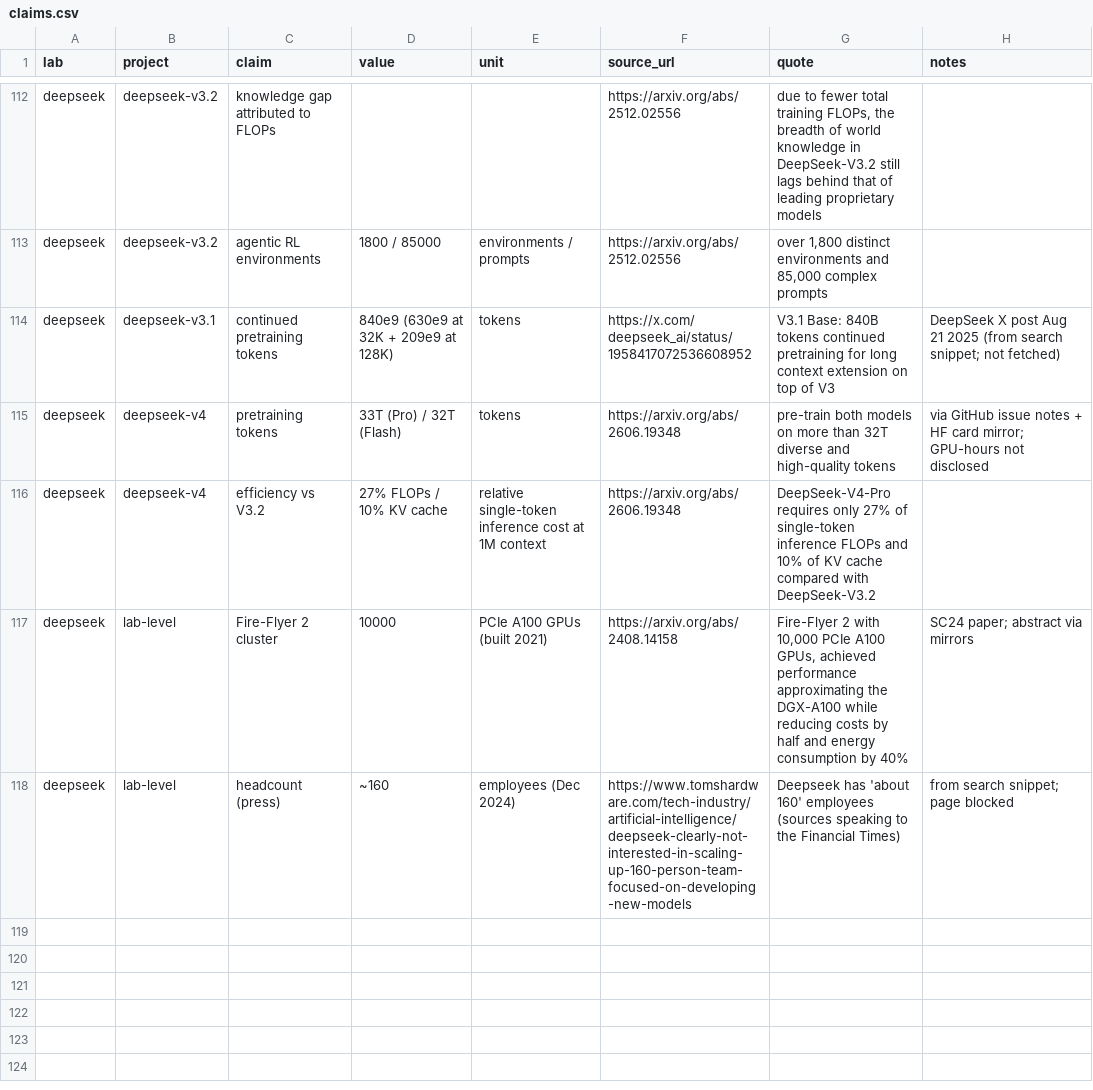
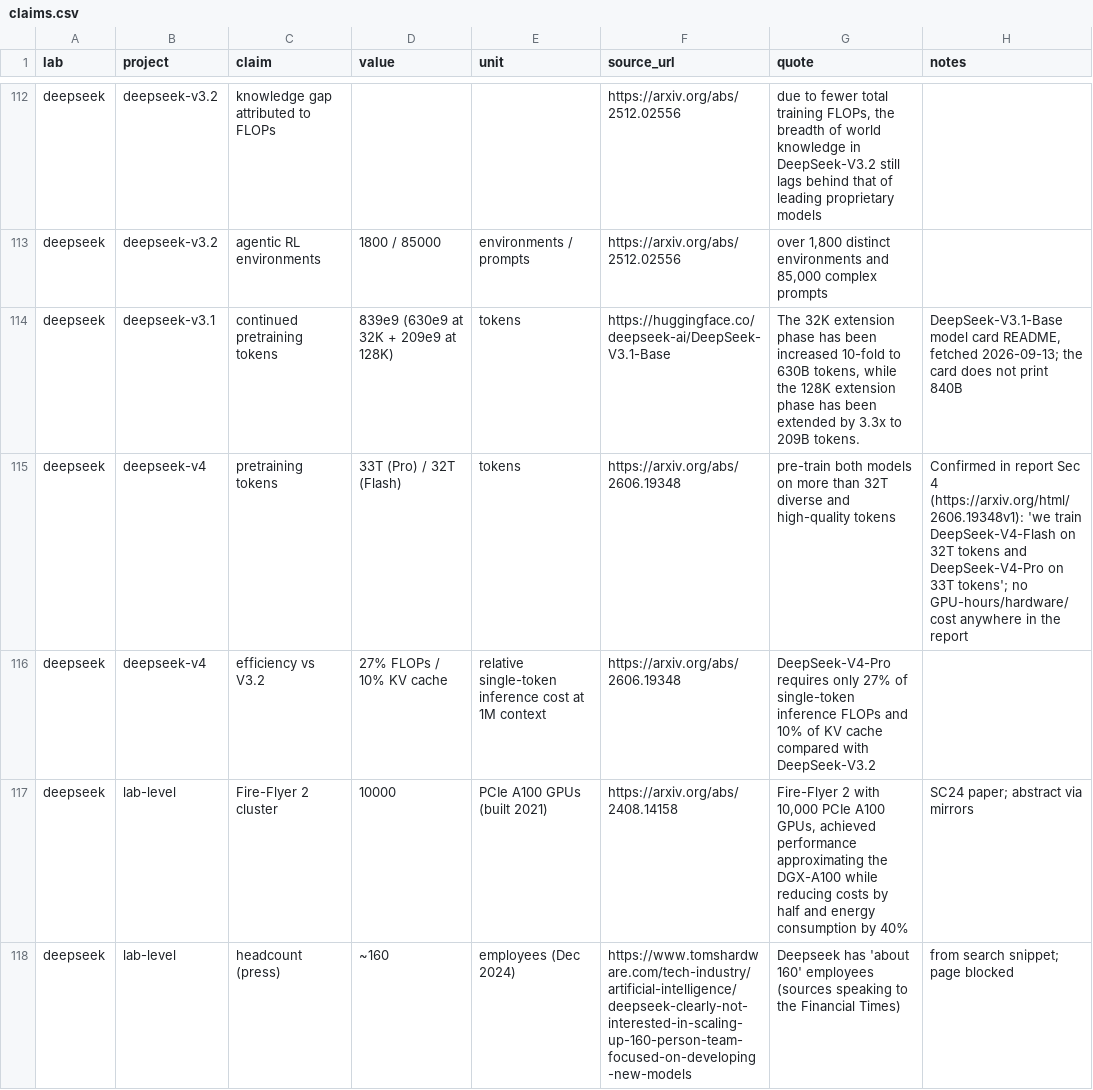
Before and after one commit to tecunningham/open-labs, a CSV file: data/claims.csv, drawn as a sheet; only a part is shown, gaps mark what is left out; the diff covers the shown part only.

```diff
--- a/data/claims.csv
+++ b/data/claims.csv
@@ -113,4 +113,4 @@ deepseek,deepseek-v3.2,knowledge gap attributed to FLOPs,,,https://arxiv.org/abs
 deepseek,deepseek-v3.2,agentic RL environments,1800 / 85000,environments / prompts,https://arxiv.org/abs/2512.02556,"over 1,800 distinct environments and 85,000 complex prompts",
-deepseek,deepseek-v3.1,continued pretraining tokens,840e9 (630e9 at 32K + 209e9 at 128K),tokens,https://x.com/deepseek_ai/status/1958417072536608952,V3.1 Base: 840B tokens continued pretraining for long context extension on top of V3,DeepSeek X post Aug 21 2025 (from search snippet; not fetched)
-deepseek,deepseek-v4,pretraining tokens,33T (Pro) / 32T (Flash),tokens,https://arxiv.org/abs/2606.19348,pre-train both models on more than 32T diverse and high-quality tokens,via GitHub issue notes + HF card mirror; GPU-hours not disclosed
+deepseek,deepseek-v3.1,continued pretraining tokens,839e9 (630e9 at 32K + 209e9 at 128K),tokens,https://huggingface.co/deepseek-ai/DeepSeek-V3.1-Base,"The 32K extension phase has been increased 10-fold to 630B tokens, while the 128K extension phase has been extended by 3.3x to 209B tokens.","DeepSeek-V3.1-Base model card README, fetched 2026-09-13; the card does not print 840B"
+deepseek,deepseek-v4,pretraining tokens,33T (Pro) / 32T (Flash),tokens,https://arxiv.org/abs/2606.19348,pre-train both models on more than 32T diverse and high-quality tokens,Confirmed in report Sec 4 (https://arxiv.org/html/2606.19348v1): 'we train DeepSeek-V4-Flash on 32T tokens and DeepSeek-V4-Pro on 33T tokens'; no GPU-hours/hardware/cost anywhere in the report
 deepseek,deepseek-v4,efficiency vs V3.2,27% FLOPs / 10% KV cache,relative single-token inference cost at 1M context,https://arxiv.org/abs/2606.19348,DeepSeek-V4-Pro requires only 27% of single-token inference FLOPs and 10% of KV cache compared with DeepSeek-V3.2,
```
Also changed, not shown: 2 added rows and 12 edited cells elsewhere in this file, data/labs.csv, data/runs.csv, 2 other files.
